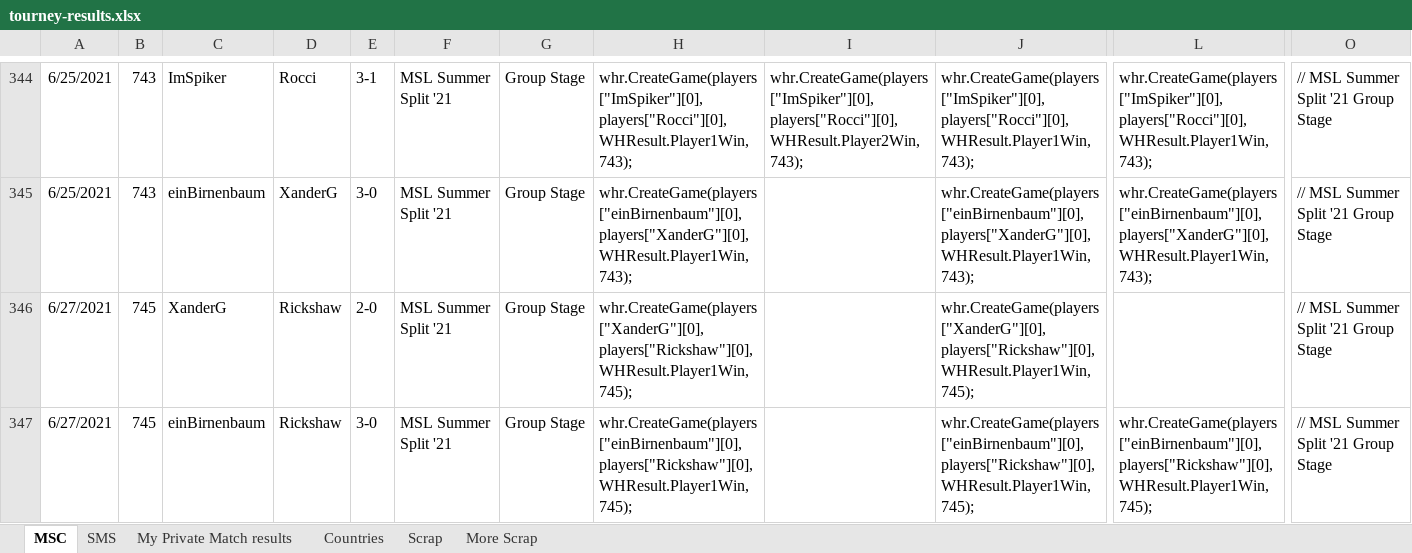
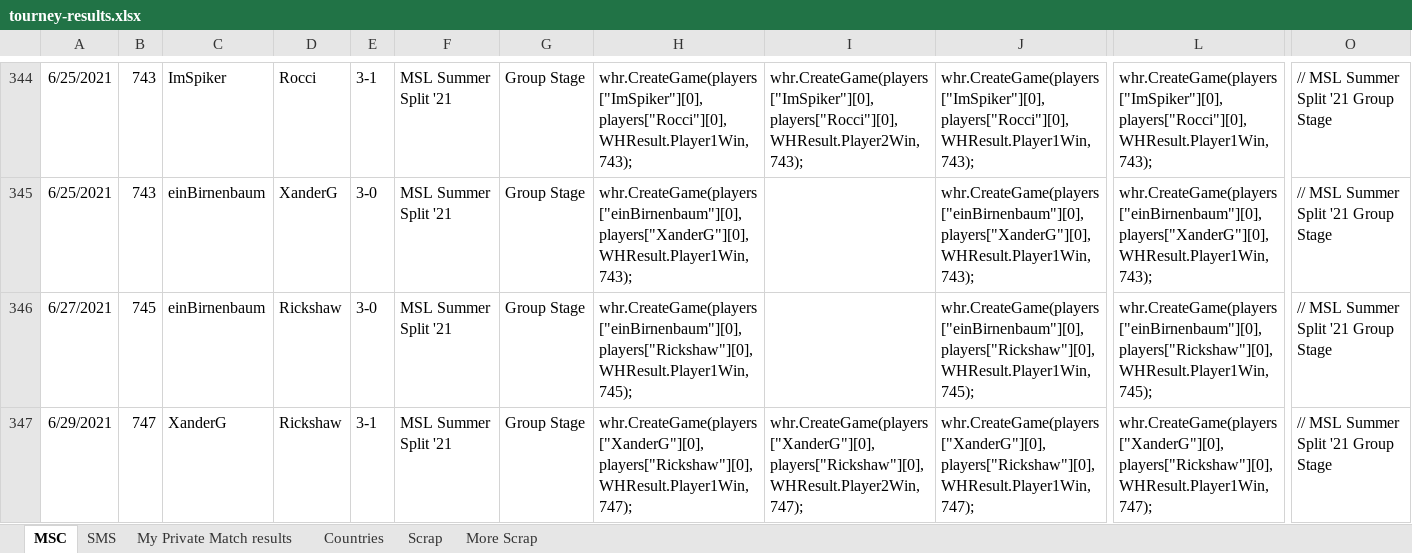
Before and after one commit to Rocci1212/MscTournamentRatings, an Excel workbook: MscTournamentRatings/tourney-results.xlsx, sheet MSC, drawn as a sheet; only a part is shown, gaps mark what is left out; values as stored, in another font and other column widths than the file's, no borders; removed rows and columns are numbered as before the commit, all else as after; rows hold the shown columns only; the diff names each change by its address in the sheet, - before the commit and + after, or states it on an @@ line.

```diff
--- a/MscTournamentRatings/tourney-results.xlsx (sheet MSC)
+++ b/MscTournamentRatings/tourney-results.xlsx (sheet MSC)
-row 346: 6/27/2021 | 745 | XanderG | Rickshaw | 2-0 | MSL Summer Split '21 | Group Stage | whr.CreateGame(players["XanderG"][0], players["Rickshaw"][0], WHResult.Player1Win, 745); |  | whr.CreateGame(players["XanderG"][0], players["Rickshaw"][0], WHResult.Player1Win, 745); |  | // MSL Summer Split '21 Group Stage
+row 347: 6/29/2021 | 747 | XanderG | Rickshaw | 3-1 | MSL Summer Split '21 | Group Stage | whr.CreateGame(players["XanderG"][0], players["Rickshaw"][0], WHResult.Player1Win, 747); | whr.CreateGame(players["XanderG"][0], players["Rickshaw"][0], WHResult.Player2Win, 747); | whr.CreateGame(players["XanderG"][0], players["Rickshaw"][0], WHResult.Player1Win, 747); | whr.CreateGame(players["XanderG"][0], players["Rickshaw"][0], WHResult.Player1Win, 747); | // MSL Summer Split '21 Group Stage
```
Also changed, not shown: formulas that keep their value, 1 other file.
